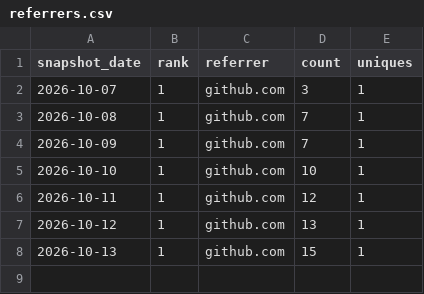
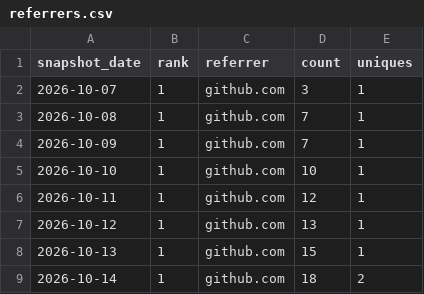
Before and after one commit to danielep71/K-SACCR, a CSV file: data/referrers.csv, drawn as a sheet; the diff names each change by its address in the sheet, - before the commit and + after, or states it on an @@ line.

```diff
--- a/data/referrers.csv
+++ b/data/referrers.csv
+row 9: 2026-10-14 | 1 | github.com | 18 | 2
```
Also changed, not shown: data/popular_paths.csv, data/traffic.csv, 4 other files.
